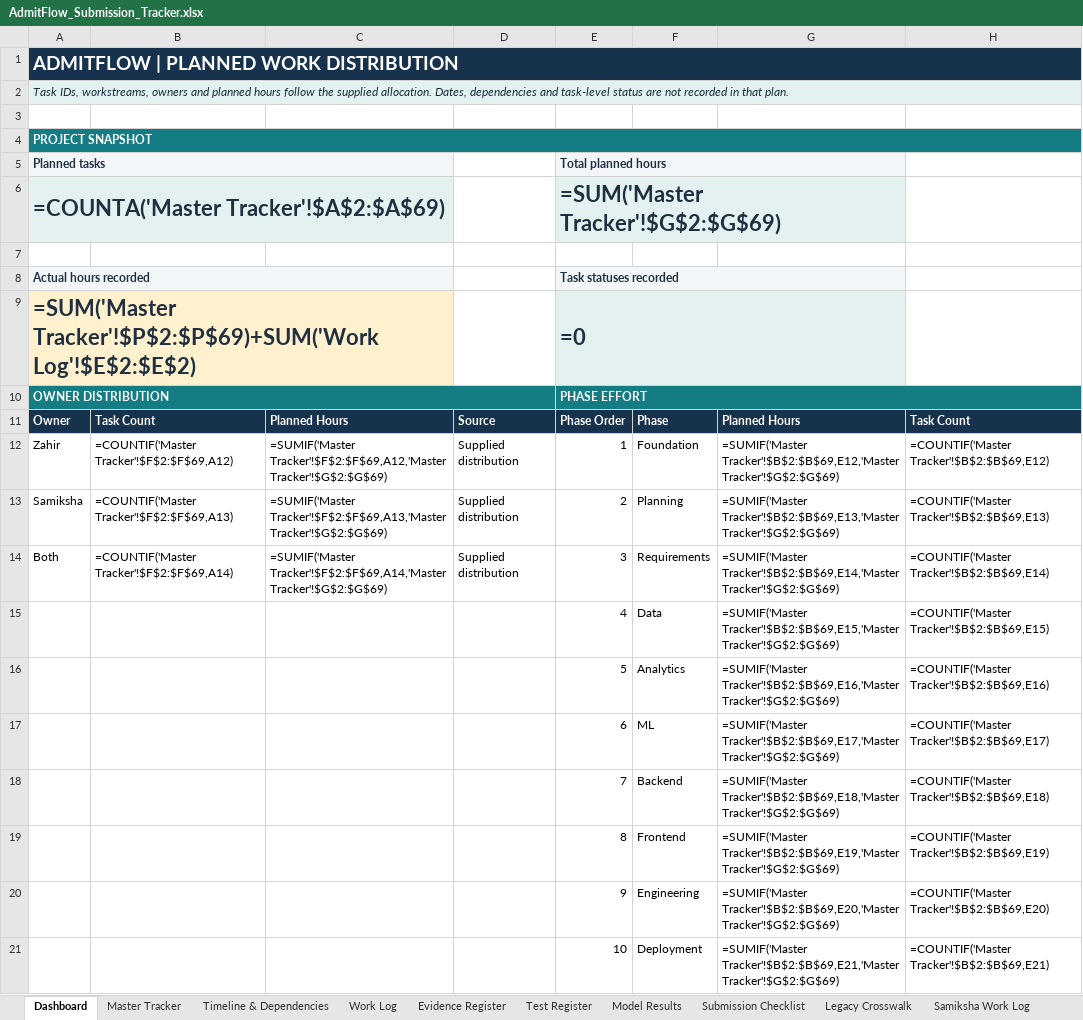
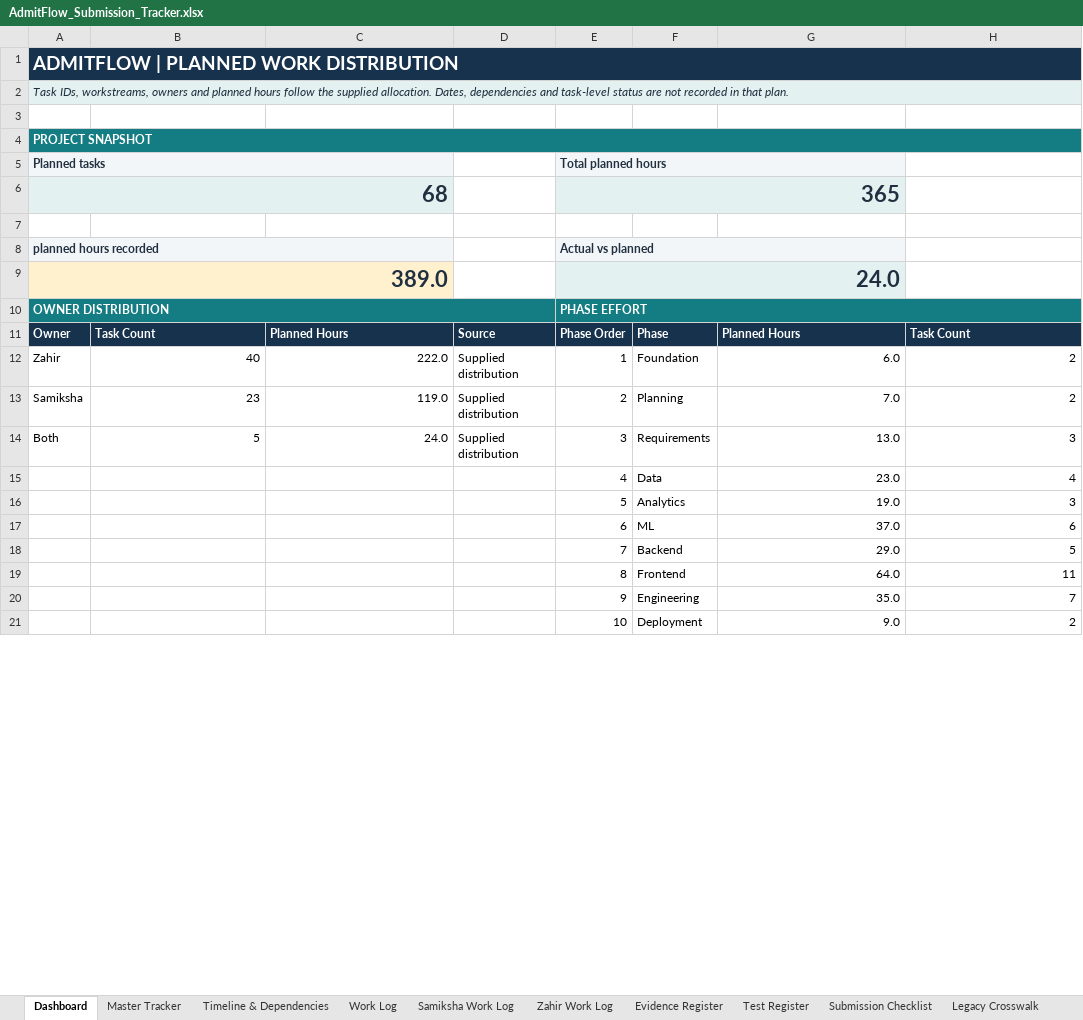
Before and after one commit to Curse395/AdmitFlow, an Excel workbook: AdmitFlow_Submission_Tracker.xlsx, sheet Dashboard, drawn as a sheet; only a part is shown; values as stored, in another font and other column widths than the file's, no borders; formulas without a stored value are shown as written; charts and pictures and conditional formats not drawn; removed rows and columns are numbered as before the commit, all else as after; the diff covers the shown part only; the diff names each change by its address in the sheet, - before the commit and + after, or states it on an @@ line.

Commit message:
updated submission tracker excel file

```diff
--- a/AdmitFlow_Submission_Tracker.xlsx (sheet Dashboard)
+++ b/AdmitFlow_Submission_Tracker.xlsx (sheet Dashboard)
-sheet tab: Model Results
@@ sheet tab order changed: Dashboard | Master Tracker | Timeline & Dependencies | Work Log | Samiksha Work Log | Zahir Work Log | Evidence Register | Test Register | Submission Checklist | Legacy Crosswalk @@
-row 6: =COUNTA('Master Tracker'!$A$2:$A$69) |  |  |  | =SUM('Master Tracker'!$G$2:$G$69)
+row 6: 68 |  |  |  | 365
-row 8: Actual hours recorded |  |  |  | Task statuses recorded
-row 9: =SUM('Master Tracker'!$P$2:$P$69)+SUM('Work Log'!$E$2:$E$2) |  |  |  | =0
+row 8: planned hours recorded |  |  |  | Actual vs planned
+row 9: 389.0 |  |  |  | 24.0
-B12: =COUNTIF('Master Tracker'!$F$2:$F$69,A12)
+B12: 40
-C12: =SUMIF('Master Tracker'!$F$2:$F$69,A12,'Master Tracker'!$G$2:$G$69)
+C12: 222.0
-G12: =SUMIF('Master Tracker'!$B$2:$B$69,E12,'Master Tracker'!$G$2:$G$69)
+G12: 6.0
-H12: =COUNTIF('Master Tracker'!$B$2:$B$69,E12)
+H12: 2
-B13: =COUNTIF('Master Tracker'!$F$2:$F$69,A13)
+B13: 23
-C13: =SUMIF('Master Tracker'!$F$2:$F$69,A13,'Master Tracker'!$G$2:$G$69)
+C13: 119.0
-G13: =SUMIF('Master Tracker'!$B$2:$B$69,E13,'Master Tracker'!$G$2:$G$69)
+G13: 7.0
-H13: =COUNTIF('Master Tracker'!$B$2:$B$69,E13)
+H13: 2
-B14: =COUNTIF('Master Tracker'!$F$2:$F$69,A14)
+B14: 5
-C14: =SUMIF('Master Tracker'!$F$2:$F$69,A14,'Master Tracker'!$G$2:$G$69)
+C14: 24.0
-G14: =SUMIF('Master Tracker'!$B$2:$B$69,E14,'Master Tracker'!$G$2:$G$69)
+G14: 13.0
-H14: =COUNTIF('Master Tracker'!$B$2:$B$69,E14)
+H14: 3
-G15: =SUMIF('Master Tracker'!$B$2:$B$69,E15,'Master Tracker'!$G$2:$G$69)
+G15: 23.0
-H15: =COUNTIF('Master Tracker'!$B$2:$B$69,E15)
+H15: 4
-G16: =SUMIF('Master Tracker'!$B$2:$B$69,E16,'Master Tracker'!$G$2:$G$69)
+G16: 19.0
-H16: =COUNTIF('Master Tracker'!$B$2:$B$69,E16)
+H16: 3
-G17: =SUMIF('Master Tracker'!$B$2:$B$69,E17,'Master Tracker'!$G$2:$G$69)
+G17: 37.0
-H17: =COUNTIF('Master Tracker'!$B$2:$B$69,E17)
+H17: 6
-G18: =SUMIF('Master Tracker'!$B$2:$B$69,E18,'Master Tracker'!$G$2:$G$69)
+G18: 29.0
-H18: =COUNTIF('Master Tracker'!$B$2:$B$69,E18)
+H18: 5
-G19: =SUMIF('Master Tracker'!$B$2:$B$69,E19,'Master Tracker'!$G$2:$G$69)
+G19: 64.0
-H19: =COUNTIF('Master Tracker'!$B$2:$B$69,E19)
+H19: 11
-G20: =SUMIF('Master Tracker'!$B$2:$B$69,E20,'Master Tracker'!$G$2:$G$69)
+G20: 35.0
-H20: =COUNTIF('Master Tracker'!$B$2:$B$69,E20)
+H20: 7
-G21: =SUMIF('Master Tracker'!$B$2:$B$69,E21,'Master Tracker'!$G$2:$G$69)
+G21: 9.0
-H21: =COUNTIF('Master Tracker'!$B$2:$B$69,E21)
+H21: 2
```
Also changed, not shown: 11 edited cells elsewhere in this sheet, sheet Work Log, sheet Zahir Work Log, sheet Samiksha Work Log, sheet Timeline & Dependencies, charts or pictures, 1 other file.
